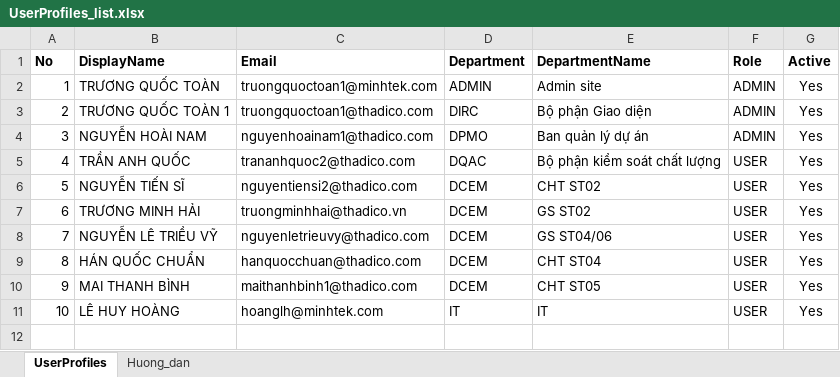
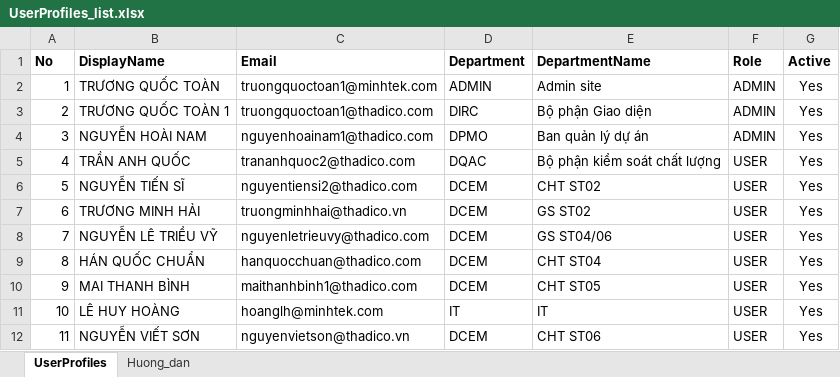
Before and after one commit to raymondtruongdev/DQM_workspace_portal, an Excel workbook: docs/sharepoint_setup/UserProfiles_list.xlsx, sheet UserProfiles, drawn as a sheet; values as stored, in another font and other column widths than the file's, no borders; table styles not drawn; the diff names each change by its address in the sheet, - before the commit and + after, or states it on an @@ line.

Commit message:
feat(report): add ST02/ST04/ST05/ST06/ST07 templates cloned from ST01, with ST06/ST07 catalog data

```diff
--- a/docs/sharepoint_setup/UserProfiles_list.xlsx (sheet UserProfiles)
+++ b/docs/sharepoint_setup/UserProfiles_list.xlsx (sheet UserProfiles)
+row 12: 11 | NGUYỄN VIẾT SƠN | nguyenvietson@thadico.vn | DCEM | CHT ST06 | USER | Yes
```
Also changed, not shown: docs/sharepoint_setup/CatalogItems_list.xlsx, docs/sharepoint_setup/DailyReportLibrary/ActivityP6.xlsx, 9 other files.
